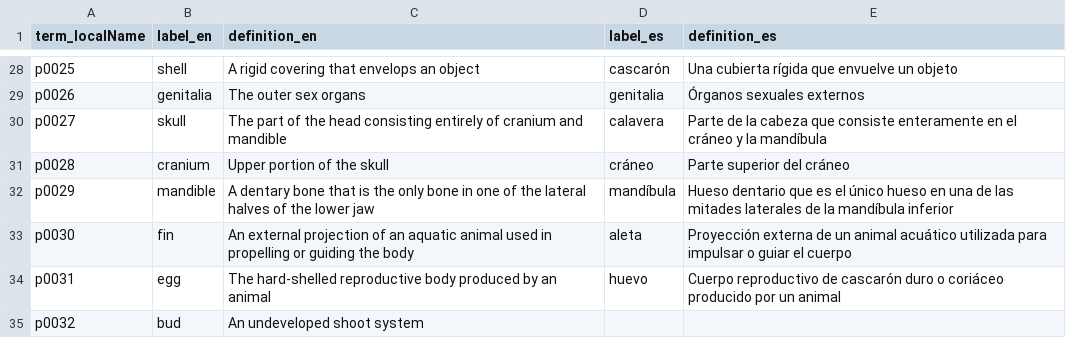
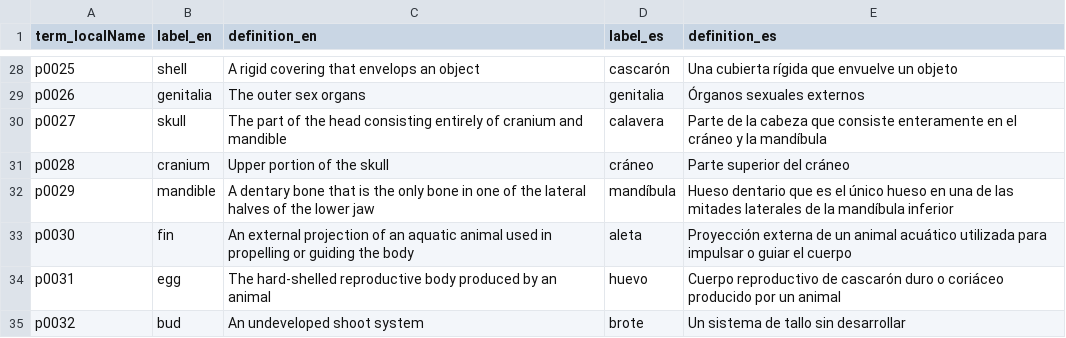
Before and after one commit to tdwg/ac, a CSV file: views/code/subjectPart/acpart-translations.csv, drawn as a sheet; only a part is shown, gaps mark what is left out.

Commit message:
Update acpart-translations.csv

```diff
--- a/views/code/subjectPart/acpart-translations.csv
+++ b/views/code/subjectPart/acpart-translations.csv
@@ -34,2 +34,2 @@ p0030,fin,An external projection of an aquatic animal used in propelling or guid
 p0031,egg,The hard-shelled reproductive body produced by an animal,huevo,Cuerpo reproductivo de cascarón duro o coriáceo producido por un animal
-p0032,bud,An undeveloped shoot system,,
+p0032,bud,An undeveloped shoot system,brote,Un sistema de tallo sin desarrollar
```
